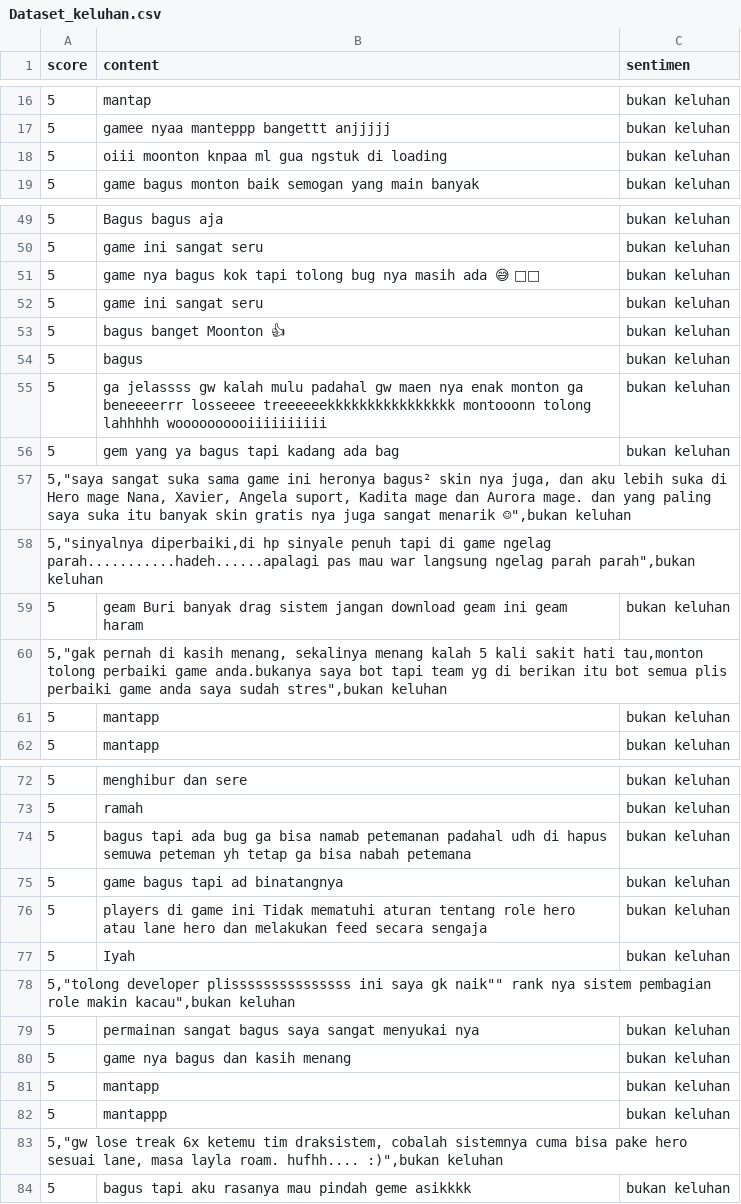
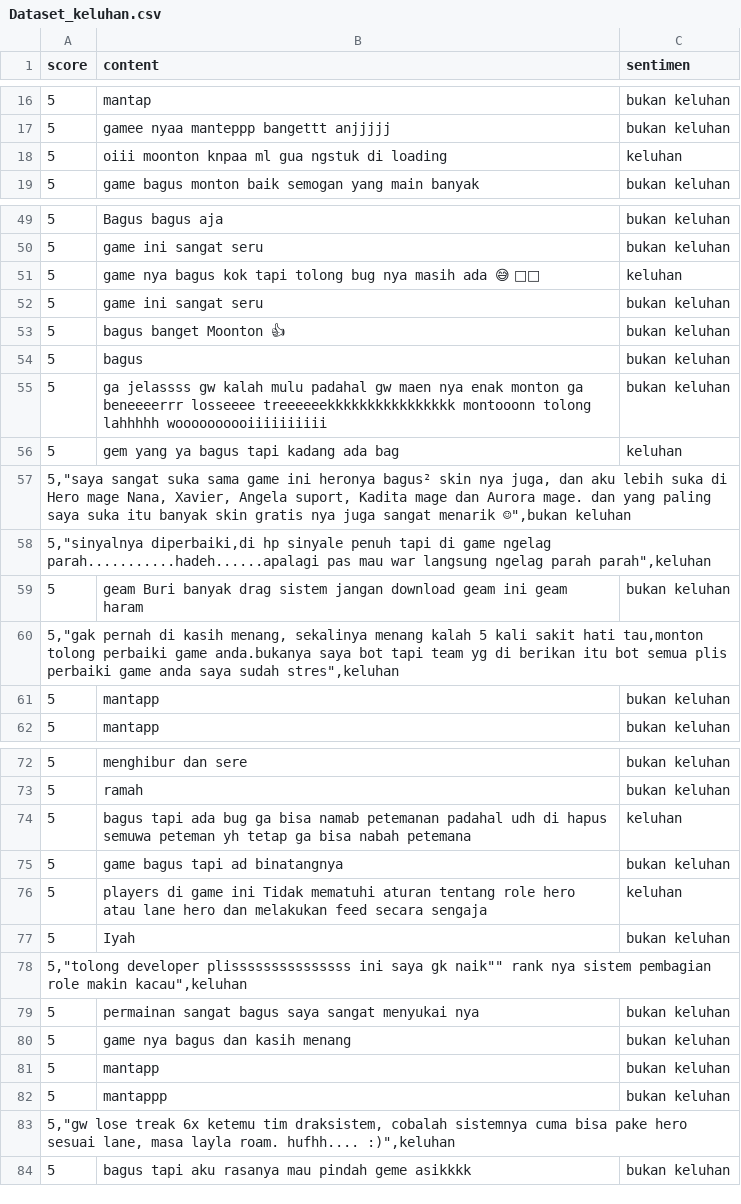
Before and after one commit to DeviDuwiSusanti/dataset, a CSV file: Dataset_keluhan.csv, drawn as a sheet; only a part is shown, gaps mark what is left out; the diff covers the shown part only; the diff names each change by its address in the sheet, - before the commit and + after, or states it on an @@ line.

Commit message:
Update Dataset_keluhan.csv

```diff
--- a/Dataset_keluhan.csv
+++ b/Dataset_keluhan.csv
-C18 (sentimen): bukan keluhan
+C18 (sentimen): keluhan
-C51 (sentimen): bukan keluhan
+C51 (sentimen): keluhan
-C56 (sentimen): bukan keluhan
+C56 (sentimen): keluhan
-A58 (score): …ngelag parah parah",bukan keluhan
+A58 (score): …ngelag parah parah",keluhan
-A60 (score): …saya sudah stres",bukan keluhan
+A60 (score): …saya sudah stres",keluhan
-C74 (sentimen): bukan keluhan
+C74 (sentimen): keluhan
-C76 (sentimen): bukan keluhan
+C76 (sentimen): keluhan
-A78 (score): …role makin kacau",bukan keluhan
+A78 (score): …role makin kacau",keluhan
-A83 (score): …roam. hufhh.... :)",bukan keluhan
+A83 (score): …roam. hufhh.... :)",keluhan
```
Also changed, not shown: 29 edited cells elsewhere in this file.
